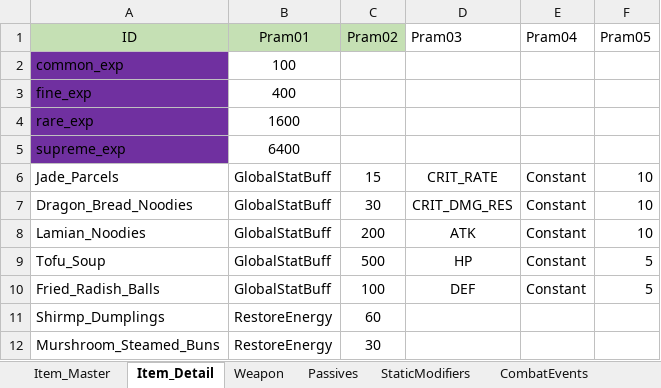
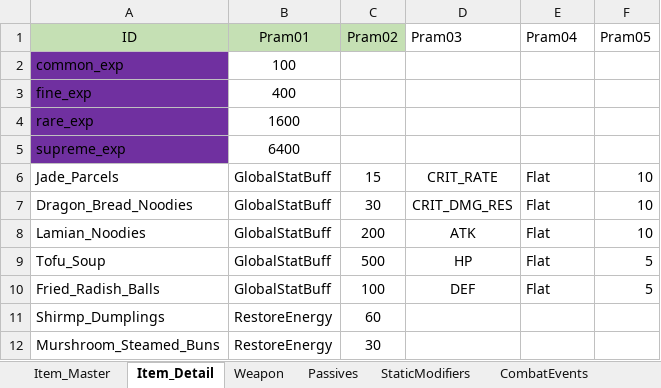
Before and after one commit to NhacPhi/MyTemplate, an Excel workbook: Tool/data/GameConfig.xlsx, sheet Item_Detail, drawn as a sheet; values as stored, in another font and other column widths than the file's, no borders; the diff names each change by its address in the sheet, - before the commit and + after, or states it on an @@ line.

```diff
--- a/Tool/data/GameConfig.xlsx (sheet Item_Detail)
+++ b/Tool/data/GameConfig.xlsx (sheet Item_Detail)
-E6:E10 (Pram04): Constant
+E6:E10 (Pram04): Flat
```
Also changed, not shown: sheet SubstatPool, sheet Armor, sheet EffectConfig, other sheet tabs, Tool/data/Gacha.xlsx, 39 other files.
